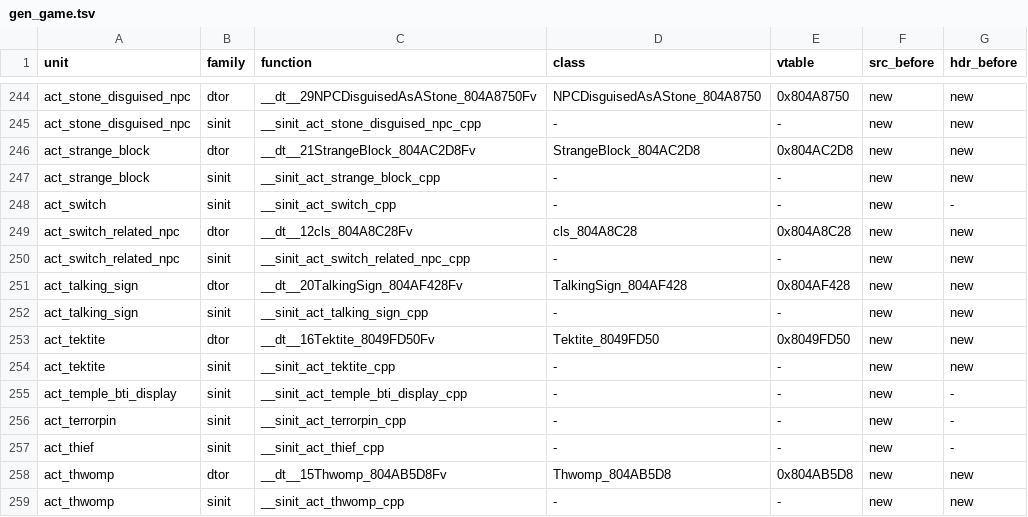
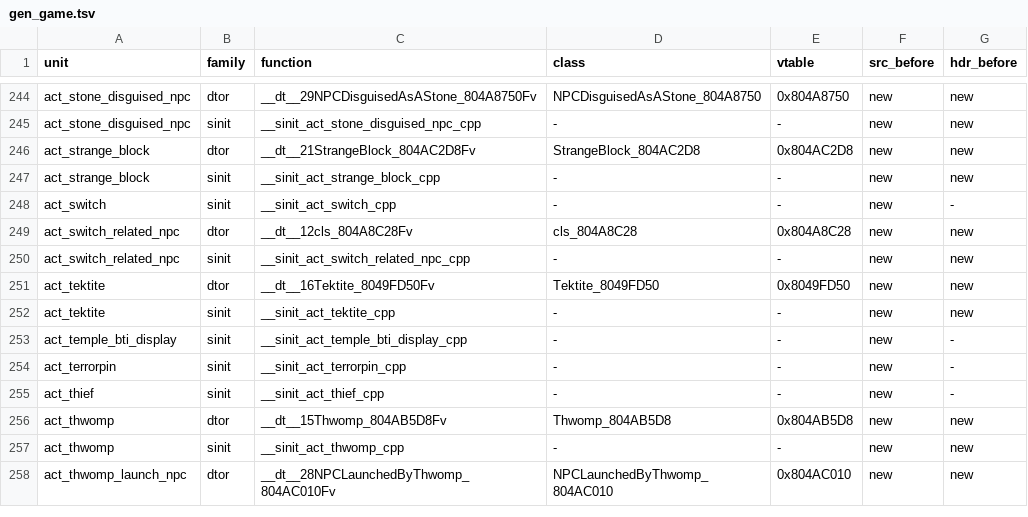
Before and after one commit to sh1ftmaker/fsa, a TSV file: config/G4SE01/gen_game.tsv, drawn as a sheet; only a part is shown, gaps mark what is left out; the shorter side is filled out with more unchanged rows.

```diff
--- a/config/G4SE01/gen_game.tsv
+++ b/config/G4SE01/gen_game.tsv
@@ -250,4 +250,2 @@ act_switch_related_npc	dtor	__dt__12cls_804A8C28Fv	cls_804A8C28	0x804A8C28	new	n
 act_switch_related_npc	sinit	__sinit_act_switch_related_npc_cpp	-	-	new	new
-act_talking_sign	dtor	__dt__20TalkingSign_804AF428Fv	TalkingSign_804AF428	0x804AF428	new	new
-act_talking_sign	sinit	__sinit_act_talking_sign_cpp	-	-	new	new
 act_tektite	dtor	__dt__16Tektite_8049FD50Fv	Tektite_8049FD50	0x8049FD50	new	new
```
Also changed, not shown: 5 other files.
